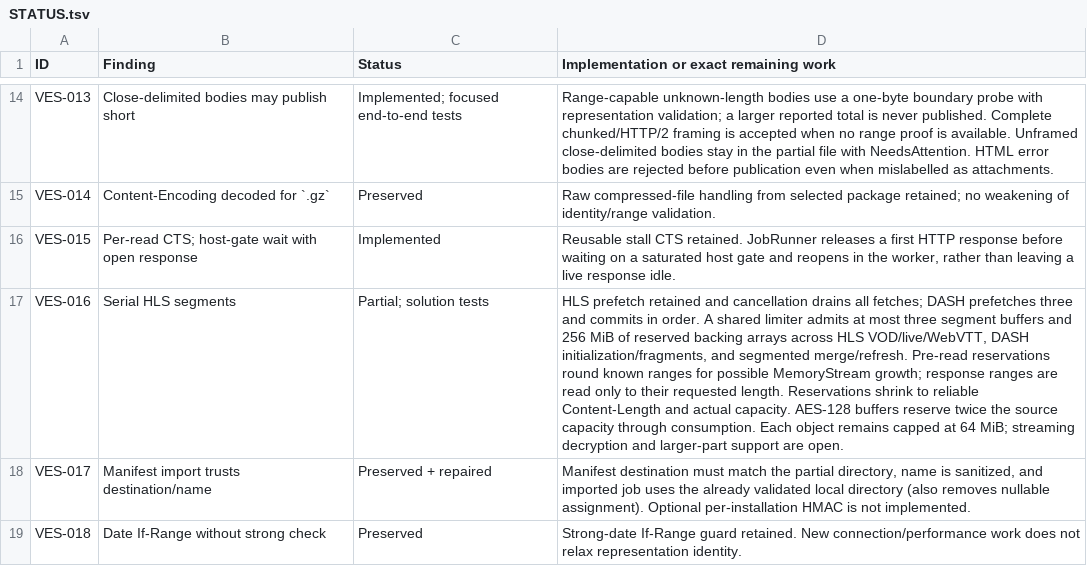
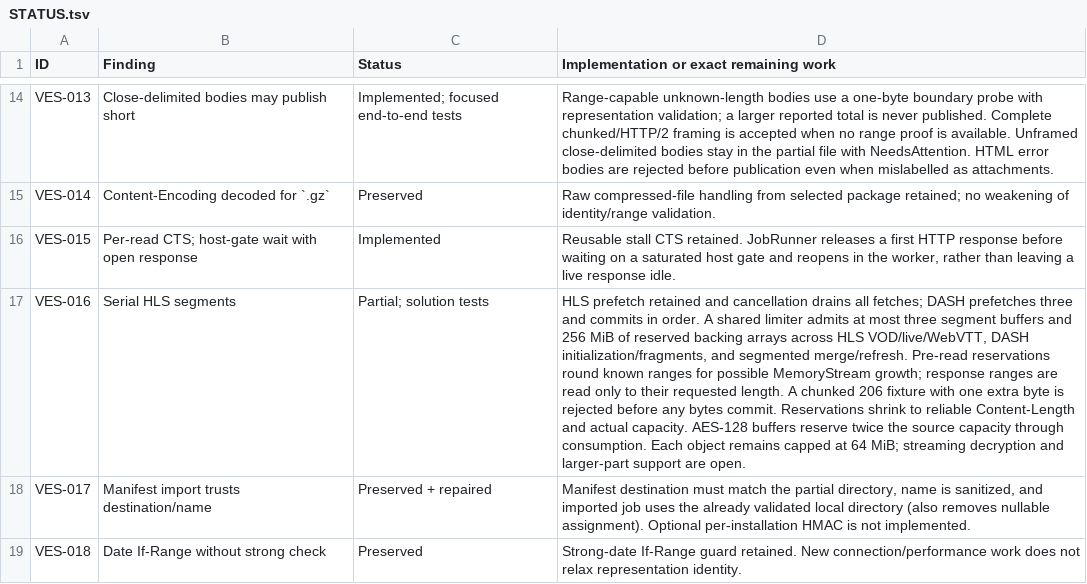
Before and after one commit to DarkOrbitWeaver/VESPER, a TSV file: DOCUMENTATION/STATUS.tsv, drawn as a sheet; only a part is shown, gaps mark what is left out; the diff names each change by its address in the sheet, - before the commit and + after, or states it on an @@ line.

Commit message:
test oversized chunked media ranges

```diff
--- a/DOCUMENTATION/STATUS.tsv
+++ b/DOCUMENTATION/STATUS.tsv
-D17: …requested length. Reservations shrink…
+D17: …requested length. A chunked 206 fixture with one extra byte is rejected before any bytes commit. Reservations shrink…
```
Also changed, not shown: 2 other files.
